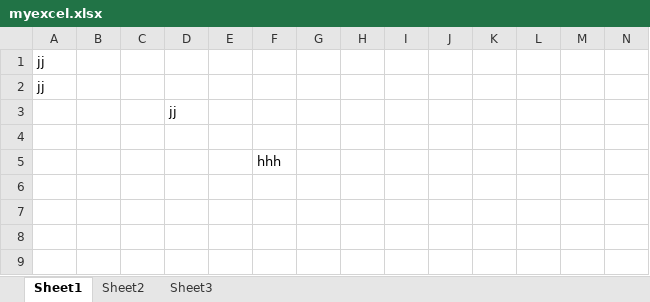
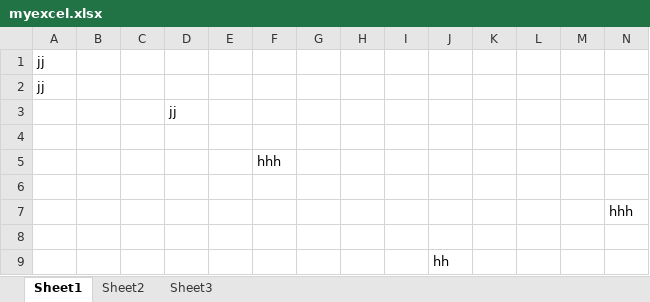
Before and after one commit to khm24301/Demo-Repository, an Excel workbook: static/myexcel.xlsx, sheet Sheet1, drawn as a sheet; values as stored, in another font and other column widths than the file's, no borders; the diff names each change by its address in the sheet, - before the commit and + after, or states it on an @@ line.

Commit message:
modified xlsx file in static

```diff
--- a/static/myexcel.xlsx (sheet Sheet1)
+++ b/static/myexcel.xlsx (sheet Sheet1)
+row 6: (empty)
+row 7:  |  |  |  |  |  |  |  |  |  |  |  |  | hhh
+row 8: (empty)
+row 9:  |  |  |  |  |  |  |  |  | hh
```
